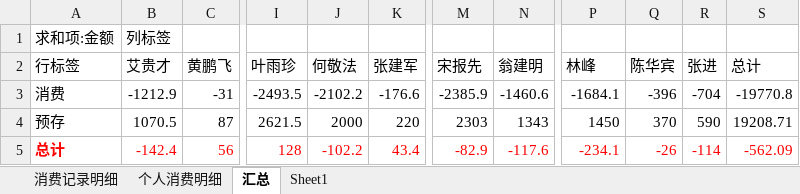
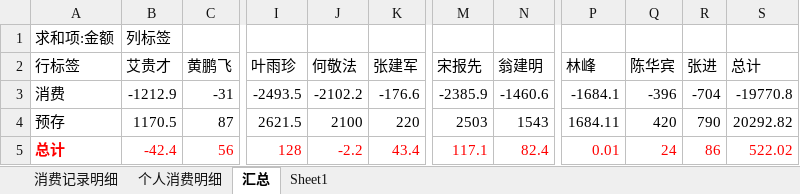
Before and after one commit to junyangren/BillingInfo, an Excel workbook: 充值产品线消费帐单.xlsx, sheet 汇总, drawn as a sheet; only a part is shown, gaps mark what is left out; values as stored, in another font and other column widths than the file's, no borders; the diff names each change by its address in the sheet, - before the commit and + after, or states it on an @@ line.

```diff
--- a/充值产品线消费帐单.xlsx (sheet 汇总)
+++ b/充值产品线消费帐单.xlsx (sheet 汇总)
-B4 (艾贵才): 1070.5
+B4 (艾贵才): 1170.5
-J4 (何敬法): 2000
+J4 (何敬法): 2100
-M4 (宋报先): 2303
+M4 (宋报先): 2503
-N4 (翁建明): 1343
+N4 (翁建明): 1543
-P4 (林峰): 1450
+P4 (林峰): 1684.11
-Q4 (陈华宾): 370
+Q4 (陈华宾): 420
-R4 (张进): 590
+R4 (张进): 790
-S4 (总计): 19208.71
+S4 (总计): 20292.82
-B5 (艾贵才): -142.4
+B5 (艾贵才): -42.4
-J5 (何敬法): -102.2
+J5 (何敬法): -2.2
-M5 (宋报先): -82.9
+M5 (宋报先): 117.1
-N5 (翁建明): -117.6
+N5 (翁建明): 82.4
-P5 (林峰): -234.1
+P5 (林峰): 0.01
-Q5 (陈华宾): -26
+Q5 (陈华宾): 24
-R5 (张进): -114
+R5 (张进): 86
-S5 (总计): -562.09
+S5 (总计): 522.02
```
Also changed, not shown: sheet 消费记录明细, sheet 个人消费明细.
